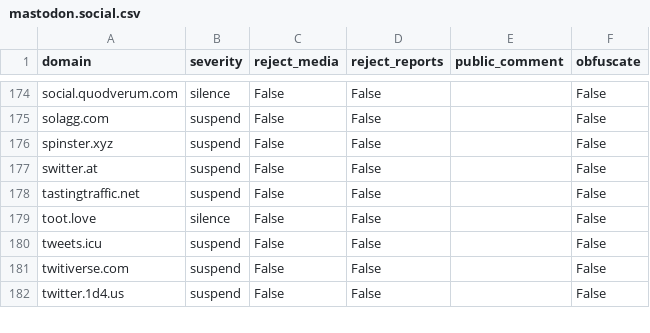
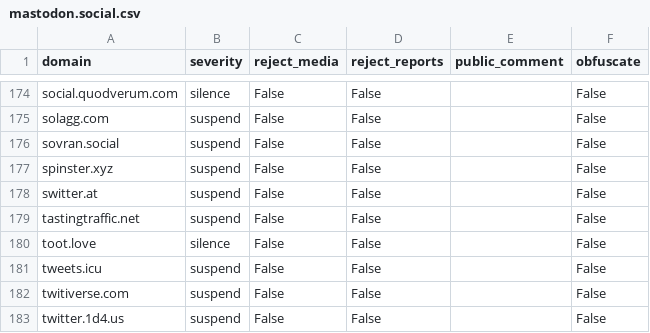
Before and after one commit to sgrigson/oliphant, a CSV file: blocklists/mastodon.social.csv, drawn as a sheet; only a part is shown, gaps mark what is left out.

Commit message:
automated commit on 2023-04-18 17:00:14

```diff
--- a/blocklists/mastodon.social.csv
+++ b/blocklists/mastodon.social.csv
@@ -175,2 +175,3 @@ social.quodverum.com,silence,False,False,,False
 solagg.com,suspend,False,False,,False
+sovran.social,suspend,False,False,,False
 spinster.xyz,suspend,False,False,,False
```
